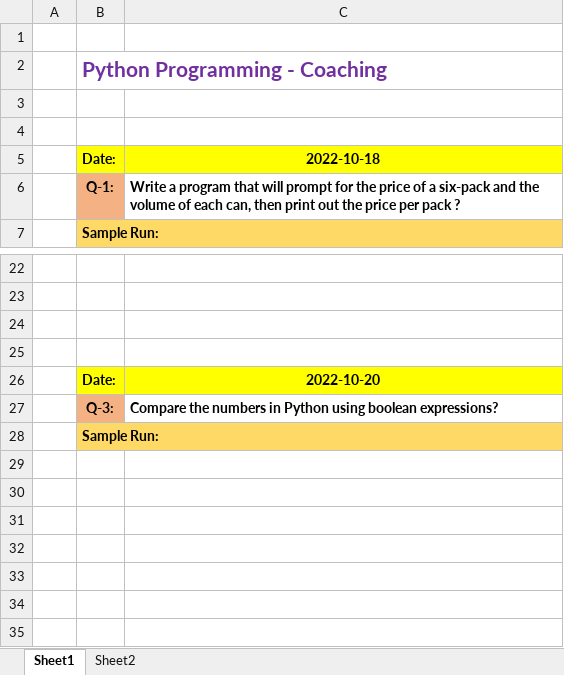
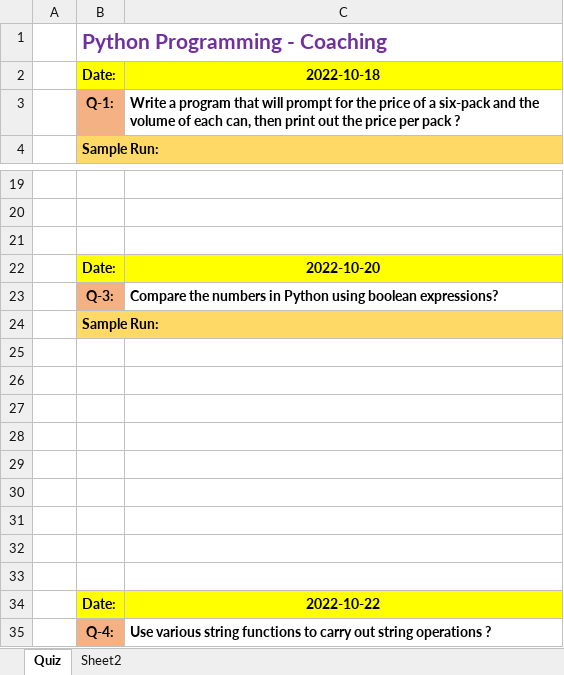
Before and after one commit to syedmeesamali/Python, an Excel workbook: 5_Homeworks/6_Teachning_New/Assignments.xlsx, sheet Quiz, drawn as a sheet; only a part is shown, gaps mark what is left out; values as stored, in another font and other column widths than the file's, no borders; charts and pictures not drawn; removed rows and columns are numbered as before the commit, all else as after; the diff names each change by its address in the sheet, - before the commit and + after, or states it on an @@ line.

Commit message:
New python assignment for students sent

```diff
--- a/5_Homeworks/6_Teachning_New/Assignments.xlsx (sheet Quiz)
+++ b/5_Homeworks/6_Teachning_New/Assignments.xlsx (sheet Quiz)
-sheet tab: Sheet1
+sheet tab: Quiz
-row 1: (empty)
-row 3: (empty)
-row 4: (empty)
-row 25: (empty)
+row 25: (empty)
+row 26: (empty)
+row 27: (empty)
+row 28: (empty)
+row 29: (empty)
+row 30: (empty)
+row 31: (empty)
+row 32: (empty)
+row 33: (empty)
+row 34:  | Date: | 2022-10-22
+row 35:  | Q-4: | Use various string functions to carry out string operations ?
```
Also changed, not shown: charts or pictures, 2 other files.
